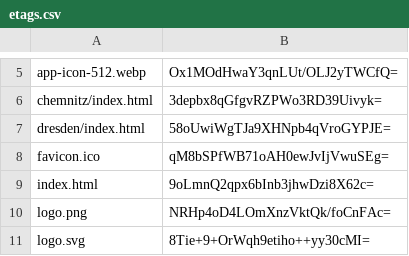
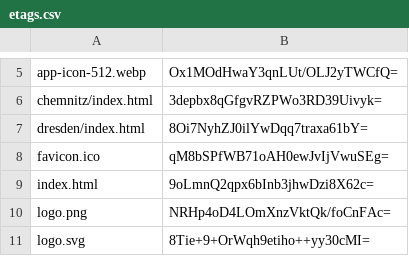
Before and after one commit to artificialmuseum/staging, a CSV file: docs/etags.csv, drawn as a sheet; only a part is shown, gaps mark what is left out.

```diff
--- a/docs/etags.csv
+++ b/docs/etags.csv
@@ -6,3 +6,3 @@ app-icon-512.webp,Ox1MOdHwaY3qnLUt/OLJ2yTWCfQ=
 chemnitz/index.html,3depbx8qGfgvRZPWo3RD39Uivyk=
-dresden/index.html,58oUwiWgTJa9XHNpb4qVroGYPJE=
+dresden/index.html,8Oi7NyhZJ0ilYwDqq7traxa61bY=
 favicon.ico,qM8bSPfWB71oAH0ewJvIjVwuSEg=
```
Also changed, not shown: 2 other files.
